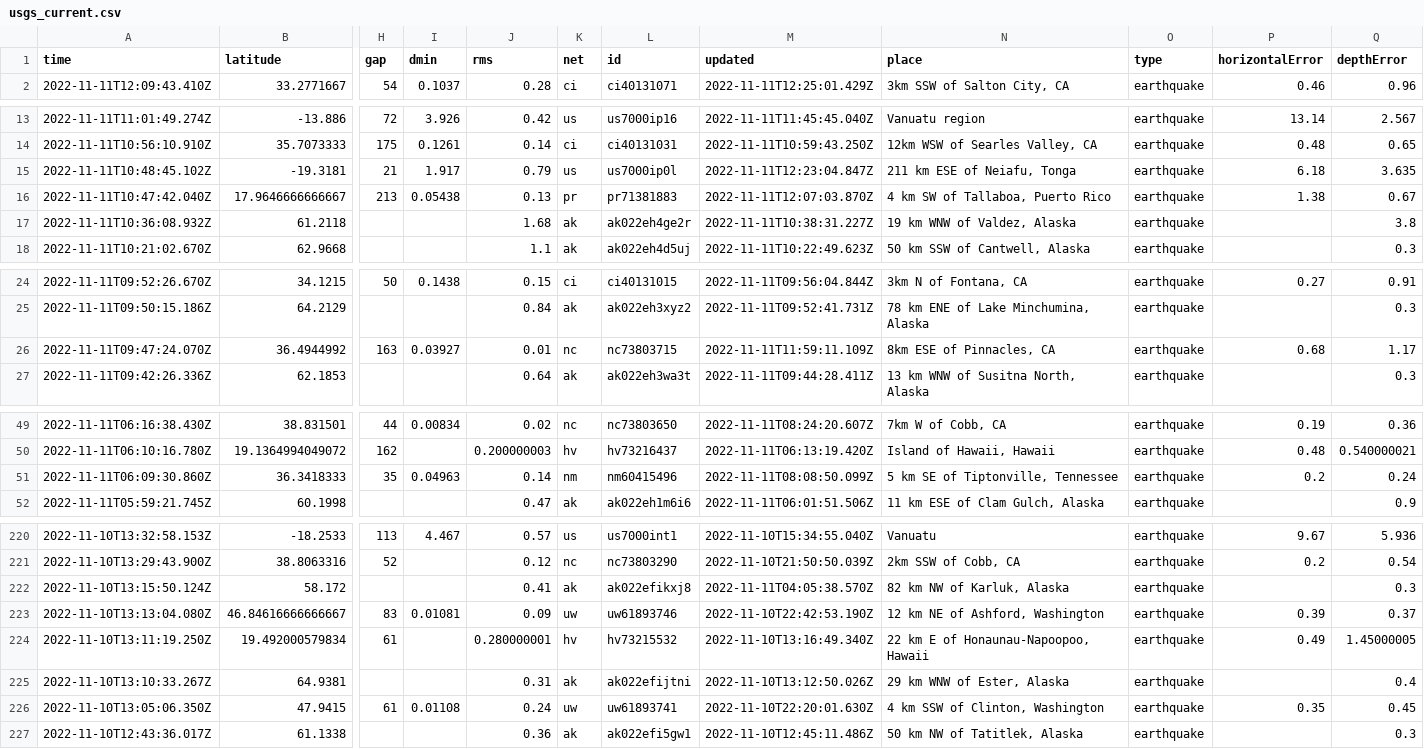
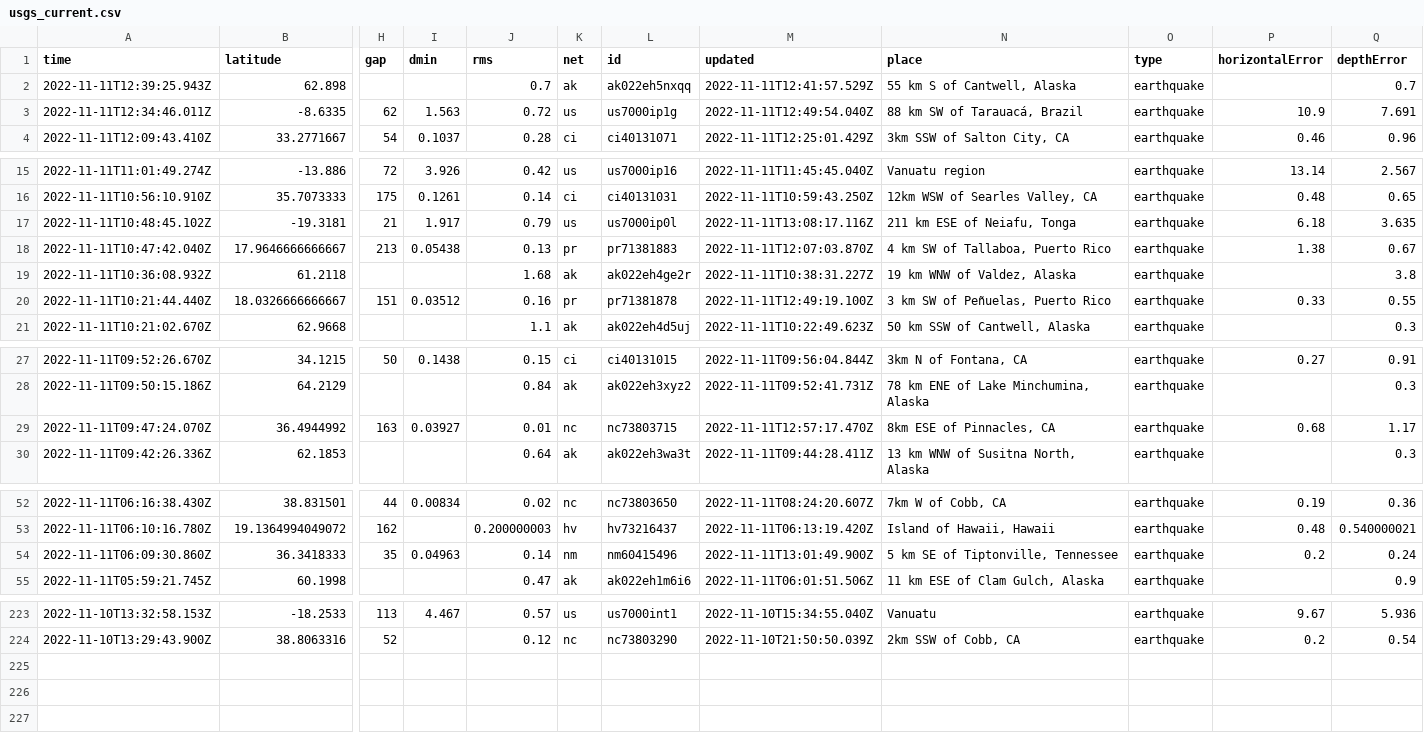
Before and after one commit to marypasciak/nicar-2022-github-actions, a CSV file: usgs_current.csv, drawn as a sheet; only a part is shown, gaps mark what is left out; removed rows and columns are numbered as before the commit, all else as after; rows hold the shown columns only; the diff covers the shown part only; the diff names each change by its address in the sheet, - before the commit and + after, or states it on an @@ line.

```diff
--- a/usgs_current.csv
+++ b/usgs_current.csv
+row 2: 2022-11-11T12:39:25.943Z | 62.898 |  |  | 0.7 | ak | ak022eh5nxqq | 2022-11-11T12:41:57.529Z | 55 km S of Cantwell, Alaska | earthquake |  | 0.7
+row 3: 2022-11-11T12:34:46.011Z | -8.6335 | 62 | 1.563 | 0.72 | us | us7000ip1g | 2022-11-11T12:49:54.040Z | 88 km SW of Tarauacá, Brazil | earthquake | 10.9 | 7.691
-M17 (updated): 2022-11-11T12:23:04.847Z
+M17 (updated): 2022-11-11T13:08:17.116Z
+row 20: 2022-11-11T10:21:44.440Z | 18.0326666666667 | 151 | 0.03512 | 0.16 | pr | pr71381878 | 2022-11-11T12:49:19.100Z | 3 km SW of Peñuelas, Puerto Rico | earthquake | 0.33 | 0.55
-M29 (updated): 2022-11-11T11:59:11.109Z
+M29 (updated): 2022-11-11T12:57:17.470Z
-M54 (updated): 2022-11-11T08:08:50.099Z
+M54 (updated): 2022-11-11T13:01:49.900Z
-row 222: 2022-11-10T13:15:50.124Z | 58.172 |  |  | 0.41 | ak | ak022efikxj8 | 2022-11-11T04:05:38.570Z | 82 km NW of Karluk, Alaska | earthquake |  | 0.3
-row 223: 2022-11-10T13:13:04.080Z | 46.84616666666667 | 83 | 0.01081 | 0.09 | uw | uw61893746 | 2022-11-10T22:42:53.190Z | 12 km NE of Ashford, Washington | earthquake | 0.39 | 0.37
-row 224: 2022-11-10T13:11:19.250Z | 19.492000579834 | 61 |  | 0.280000001 | hv | hv73215532 | 2022-11-10T13:16:49.340Z | 22 km E of Honaunau-Napoopoo, Hawaii | earthquake | 0.49 | 1.45000005
-row 225: 2022-11-10T13:10:33.267Z | 64.9381 |  |  | 0.31 | ak | ak022efijtni | 2022-11-10T13:12:50.026Z | 29 km WNW of Ester, Alaska | earthquake |  | 0.4
-row 226: 2022-11-10T13:05:06.350Z | 47.9415 | 61 | 0.01108 | 0.24 | uw | uw61893741 | 2022-11-10T22:20:01.630Z | 4 km SSW of Clinton, Washington | earthquake | 0.35 | 0.45
-row 227: 2022-11-10T12:43:36.017Z | 61.1338 |  |  | 0.36 | ak | ak022efi5gw1 | 2022-11-10T12:45:11.486Z | 50 km NW of Tatitlek, Alaska | earthquake |  | 0.3
```
Also changed, not shown: 1 edited cell elsewhere in this file.
